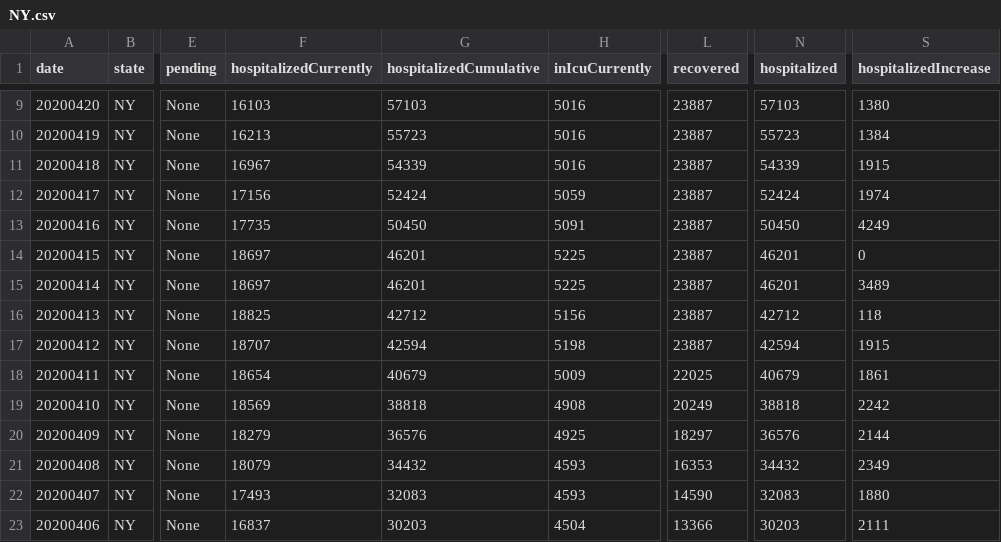
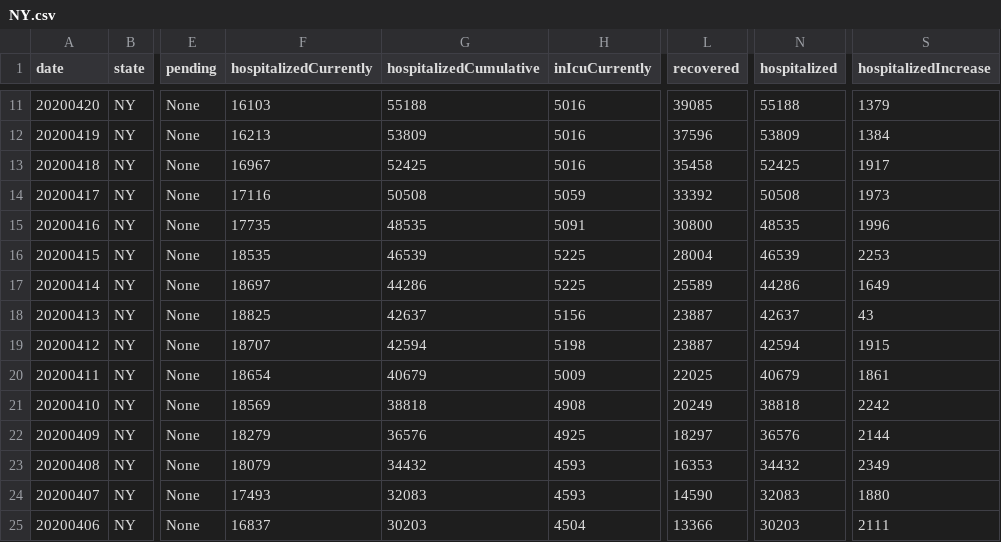
Before and after one commit to Amaal993/U.S-states-data, a CSV file: NY.csv, drawn as a sheet; only a part is shown, gaps mark what is left out; addresses are those after the commit; the diff covers the shown part only; the diff names each change by its address in the sheet, - before the commit and + after, or states it on an @@ line.

Commit message:
update CSV states

```diff
--- a/NY.csv
+++ b/NY.csv
-G11 (hospitalizedCumulative): 57103
+G11 (hospitalizedCumulative): 55188
-L11 (recovered): 23887
+L11 (recovered): 39085
-N11 (hospitalized): 57103
+N11 (hospitalized): 55188
-S11 (hospitalizedIncrease): 1380
+S11 (hospitalizedIncrease): 1379
-G12 (hospitalizedCumulative): 55723
+G12 (hospitalizedCumulative): 53809
-L12 (recovered): 23887
+L12 (recovered): 37596
-N12 (hospitalized): 55723
+N12 (hospitalized): 53809
-G13 (hospitalizedCumulative): 54339
+G13 (hospitalizedCumulative): 52425
-L13 (recovered): 23887
+L13 (recovered): 35458
-N13 (hospitalized): 54339
+N13 (hospitalized): 52425
-S13 (hospitalizedIncrease): 1915
+S13 (hospitalizedIncrease): 1917
-F14 (hospitalizedCurrently): 17156
+F14 (hospitalizedCurrently): 17116
-G14 (hospitalizedCumulative): 52424
+G14 (hospitalizedCumulative): 50508
-L14 (recovered): 23887
+L14 (recovered): 33392
-N14 (hospitalized): 52424
+N14 (hospitalized): 50508
-S14 (hospitalizedIncrease): 1974
+S14 (hospitalizedIncrease): 1973
-G15 (hospitalizedCumulative): 50450
+G15 (hospitalizedCumulative): 48535
-L15 (recovered): 23887
+L15 (recovered): 30800
-N15 (hospitalized): 50450
+N15 (hospitalized): 48535
-S15 (hospitalizedIncrease): 4249
+S15 (hospitalizedIncrease): 1996
-F16 (hospitalizedCurrently): 18697
+F16 (hospitalizedCurrently): 18535
-G16 (hospitalizedCumulative): 46201
+G16 (hospitalizedCumulative): 46539
-L16 (recovered): 23887
+L16 (recovered): 28004
-N16 (hospitalized): 46201
+N16 (hospitalized): 46539
-S16 (hospitalizedIncrease): 0
+S16 (hospitalizedIncrease): 2253
-G17 (hospitalizedCumulative): 46201
+G17 (hospitalizedCumulative): 44286
-L17 (recovered): 23887
+L17 (recovered): 25589
-N17 (hospitalized): 46201
+N17 (hospitalized): 44286
-S17 (hospitalizedIncrease): 3489
+S17 (hospitalizedIncrease): 1649
-G18 (hospitalizedCumulative): 42712
+G18 (hospitalizedCumulative): 42637
-N18 (hospitalized): 42712
+N18 (hospitalized): 42637
-S18 (hospitalizedIncrease): 118
+S18 (hospitalizedIncrease): 43
```
Also changed, not shown: 2 added rows and 39 edited cells elsewhere in this file, CA.csv, GA.csv, 53 other files.
